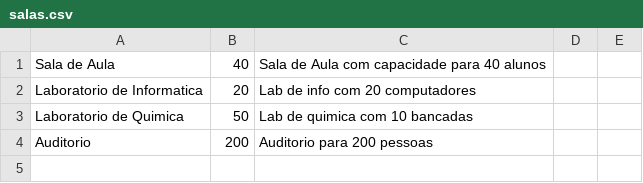
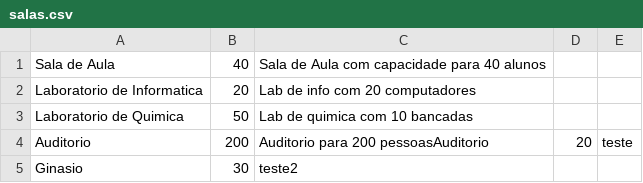
Before and after one commit to Gabriellluna/Controle_de_Salas, a CSV file: salas.csv, drawn as a sheet.

```diff
--- a/salas.csv
+++ b/salas.csv
@@ -3,2 +3,3 @@ Laboratorio de Informatica,20,Lab de info com 20 computadores
 Laboratorio de Quimica,50,Lab de quimica com 10 bancadas
-Auditorio,200,Auditorio para 200 pessoas
+Auditorio,200,Auditorio para 200 pessoasAuditorio,20,teste
+Ginasio,30,teste2
```
Also changed, not shown: usuarios.csv, 3 other files.
